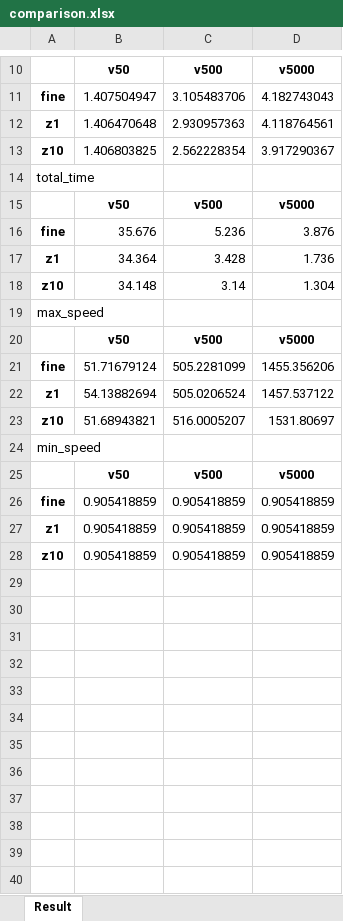
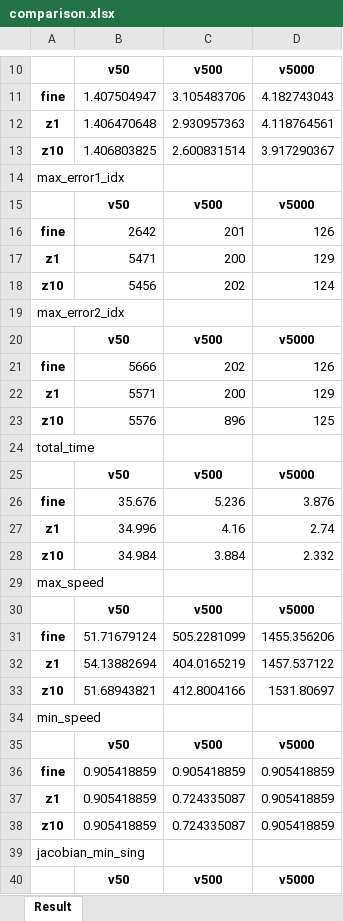
Before and after one commit to hehonglu123/Motion-Primitive-Planning, an Excel workbook: simulation/robotstudio_sim/scripts/fitting_output/threshold1/comparison.xlsx, sheet Result, drawn as a sheet; only a part is shown, gaps mark what is left out; values as stored, in another font and other column widths than the file's, no borders; removed rows and columns are numbered as before the commit, all else as after; the diff covers the shown part only; the diff names each change by its address in the sheet, - before the commit and + after, or states it on an @@ line.

```diff
--- a/simulation/robotstudio_sim/scripts/fitting_output/threshold1/comparison.xlsx (sheet Result)
+++ b/simulation/robotstudio_sim/scripts/fitting_output/threshold1/comparison.xlsx (sheet Result)
-C13: 2.562228354
+C13: 2.600831514
+row 14: max_error1_idx
+row 15:  | v50 | v500 | v5000
+row 16: fine | 2642 | 201 | 126
+row 17: z1 | 5471 | 200 | 129
+row 18: z10 | 5456 | 202 | 124
+row 19: max_error2_idx
+row 20:  | v50 | v500 | v5000
+row 21: fine | 5666 | 202 | 126
+row 22: z1 | 5571 | 200 | 129
+row 23: z10 | 5576 | 896 | 125
-row 17: z1 | 34.364 | 3.428 | 1.736
-row 18: z10 | 34.148 | 3.14 | 1.304
+row 27: z1 | 34.996 | 4.16 | 2.74
+row 28: z10 | 34.984 | 3.884 | 2.332
-C32: 505.0206524
+C32: 404.0165219
-C33: 516.0005207
+C33: 412.8004166
-C37:C38: 0.905418859
+C37:C38: 0.724335087
+row 39: jacobian_min_sing
+row 40:  | v50 | v500 | v5000
```
Also changed, not shown: 8 added rows elsewhere in this sheet, simulation/robotstudio_sim/scripts/fitting_output/movej/comparison.xlsx, simulation/robotstudio_sim/scripts/fitting_output/slope_blend/comparison.xlsx, 53 other files.
